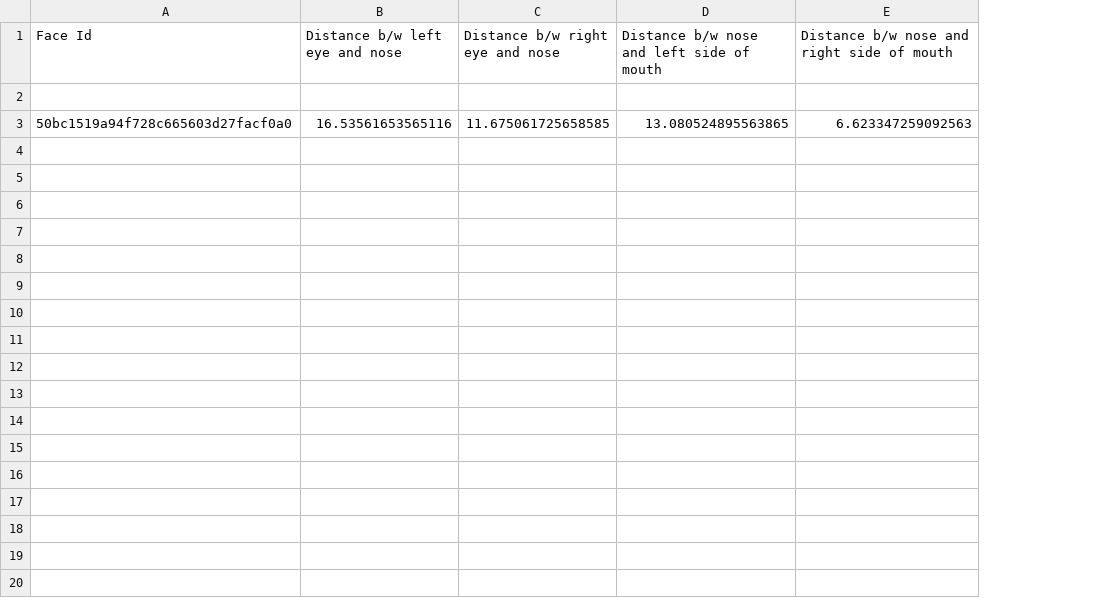
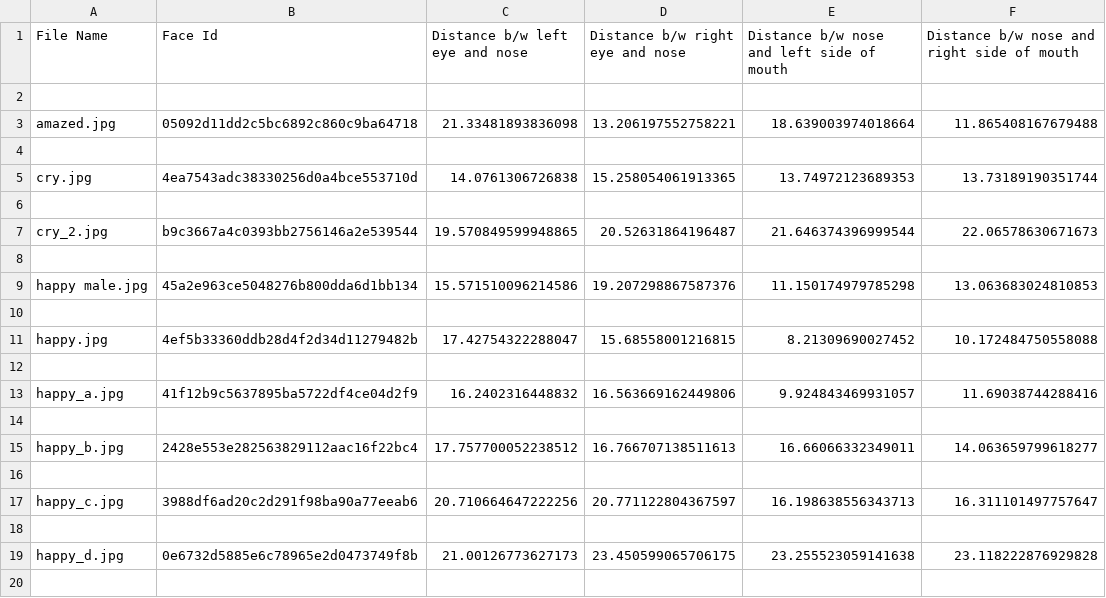
Before and after one commit to Bhawna4tech/multimodal-sentiment-analysis, a CSV file: trainedData.csv, drawn as a sheet; only a part is shown; addresses are those after the commit; the diff covers the shown part only; the diff names each change by its address in the sheet, - before the commit and + after, or states it on an @@ line.

Commit message:
<Bhawna> | Adding training dataset and scaling

```diff
--- a/trainedData.csv
+++ b/trainedData.csv
+column A (File Name), empty
+row 3: amazed.jpg | 05092d11dd2c5bc6892c860c9ba64718 | 21.33481893836098 | 13.206197552758221 | 18.639003974018664 | 11.865408167679488
-row 4: 50bc1519a94f728c665603d27facf0a0 | 16.53561653565116 | 11.675061725658585 | 13.080524895563865 | 6.623347259092563
+row 4: (empty)
+row 5: cry.jpg | 4ea7543adc38330256d0a4bce553710d | 14.0761306726838 | 15.258054061913365 | 13.74972123689353 | 13.73189190351744
+row 6: (empty)
+row 7: cry_2.jpg | b9c3667a4c0393bb2756146a2e539544 | 19.570849599948865 | 20.52631864196487 | 21.646374396999544 | 22.06578630671673
+row 8: (empty)
+row 9: happy male.jpg | 45a2e963ce5048276b800dda6d1bb134 | 15.571510096214586 | 19.207298867587376 | 11.150174979785298 | 13.063683024810853
+row 10: (empty)
+row 11: happy.jpg | 4ef5b33360ddb28d4f2d34d11279482b | 17.42754322288047 | 15.68558001216815 | 8.21309690027452 | 10.172484750558088
+row 12: (empty)
+row 13: happy_a.jpg | 41f12b9c5637895ba5722df4ce04d2f9 | 16.2402316448832 | 16.563669162449806 | 9.924843469931057 | 11.69038744288416
+row 14: (empty)
+row 15: happy_b.jpg | 2428e553e282563829112aac16f22bc4 | 17.757700052238512 | 16.766707138511613 | 16.66066332349011 | 14.063659799618277
+row 16: (empty)
+row 17: happy_c.jpg | 3988df6ad20c2d291f98ba90a77eeab6 | 20.710664647222256 | 20.771122804367597 | 16.198638556343713 | 16.311101497757647
+row 18: (empty)
+row 19: happy_d.jpg | 0e6732d5885e6c78965e2d0473749f8b | 21.00126773627173 | 23.450599065706175 | 23.255523059141638 | 23.118222876929828
+row 20: (empty)
```
Also changed, not shown: 31 added rows elsewhere in this file, 43 other files.
